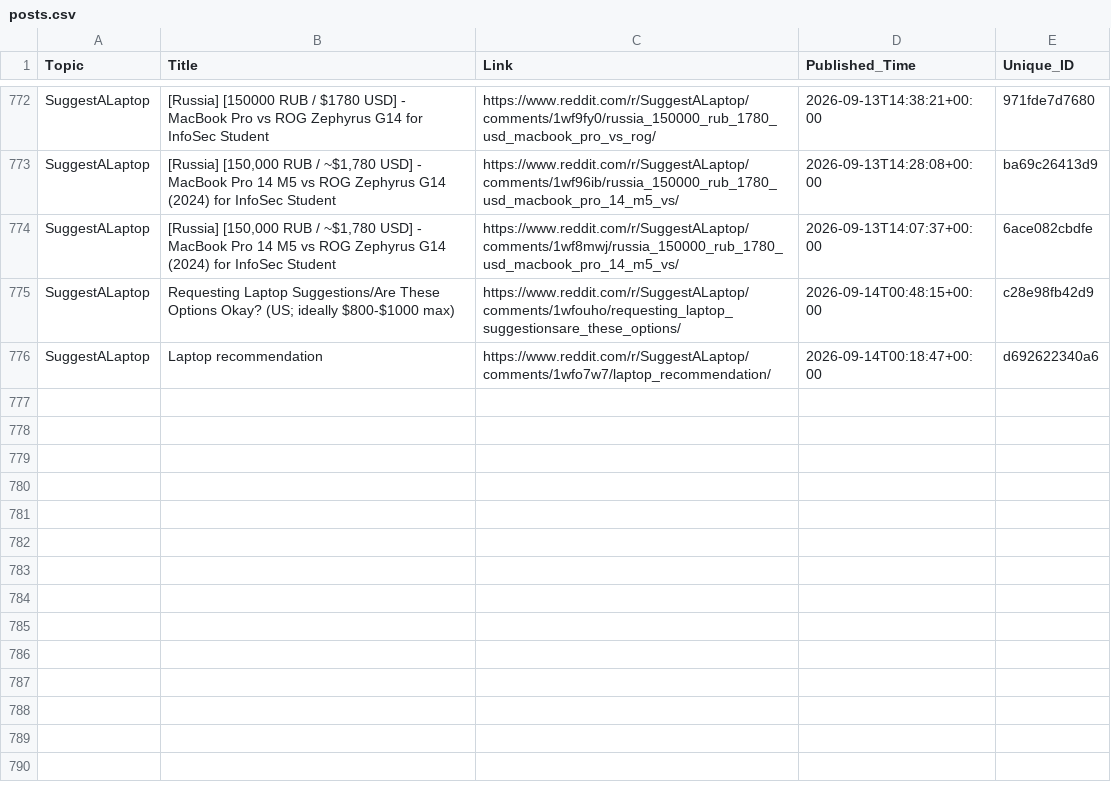
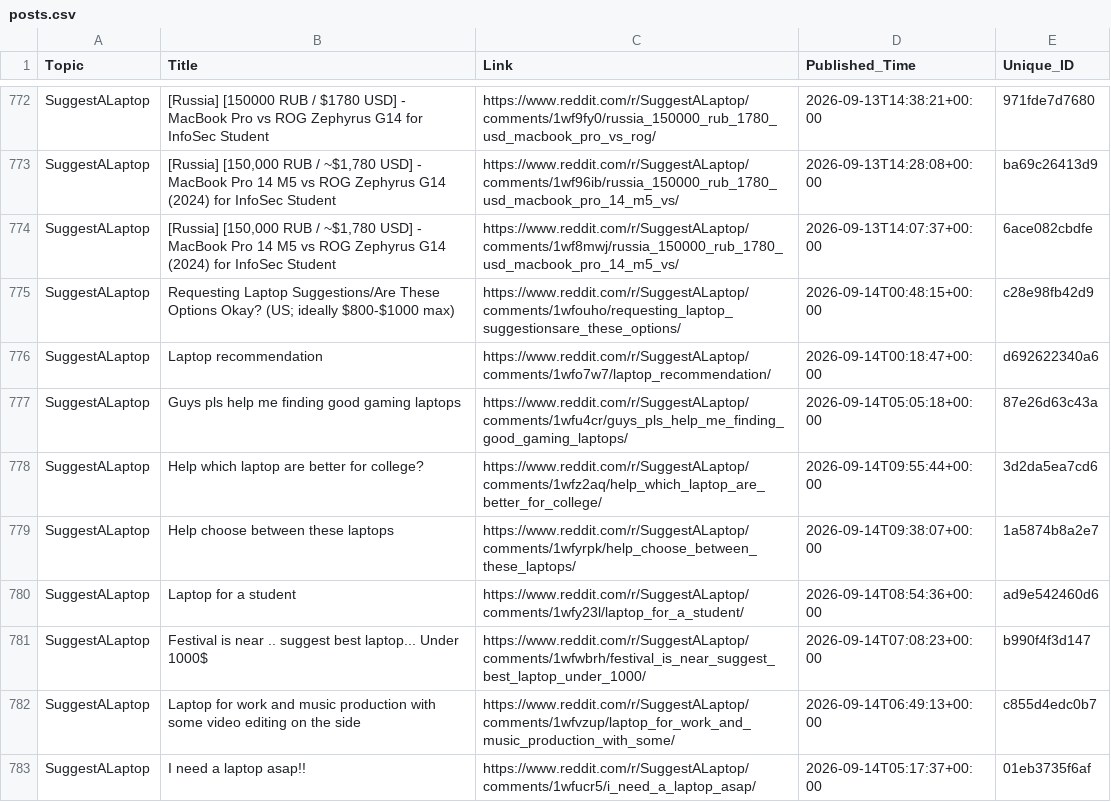
Before and after one commit to sidhu2690/EB_reddit, a CSV file: posts.csv, drawn as a sheet; only a part is shown, gaps mark what is left out.

```diff
--- a/posts.csv
+++ b/posts.csv
@@ -776 +776,8 @@ SuggestALaptop,Requesting Laptop Suggestions/Are These Options Okay? (US; ideall
 SuggestALaptop,Laptop recommendation,https://www.reddit.com/r/SuggestALaptop/comments/1wfo7w7/laptop_recommendation/,2026-09-14T00:18:47+00:00,d692622340a6
+SuggestALaptop,Guys pls help me finding good gaming laptops,https://www.reddit.com/r/SuggestALaptop/comments/1wfu4cr/guys_pls_help_me_finding_good_gaming_laptops/,2026-09-14T05:05:18+00:00,87e26d63c43a
+SuggestALaptop,Help which laptop are better for college?,https://www.reddit.com/r/SuggestALaptop/comments/1wfz2aq/help_which_laptop_are_better_for_college/,2026-09-14T09:55:44+00:00,3d2da5ea7cd6
+SuggestALaptop,Help choose between these laptops,https://www.reddit.com/r/SuggestALaptop/comments/1wfyrpk/help_choose_between_these_laptops/,2026-09-14T09:38:07+00:00,1a5874b8a2e7
+SuggestALaptop,Laptop for a student,https://www.reddit.com/r/SuggestALaptop/comments/1wfy23l/laptop_for_a_student/,2026-09-14T08:54:36+00:00,ad9e542460d6
+SuggestALaptop,Festival is near .. suggest best laptop... Under 1000$,https://www.reddit.com/r/SuggestALaptop/comments/1wfwbrh/festival_is_near_suggest_best_laptop_under_1000/,2026-09-14T07:08:23+00:00,b990f4f3d147
+SuggestALaptop,Laptop for work and music production with some video editing on the side,https://www.reddit.com/r/SuggestALaptop/comments/1wfvzup/laptop_for_work_and_music_production_with_some/,2026-09-14T06:49:13+00:00,c855d4edc0b7
+SuggestALaptop,I need a laptop asap!!,https://www.reddit.com/r/SuggestALaptop/comments/1wfucr5/i_need_a_laptop_asap/,2026-09-14T05:17:37+00:00,01eb3735f6af
```
